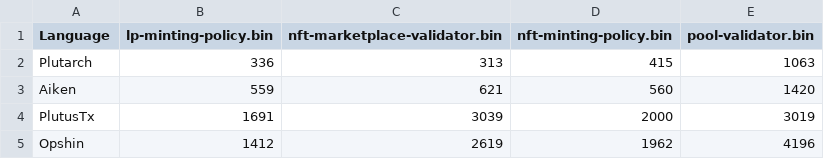
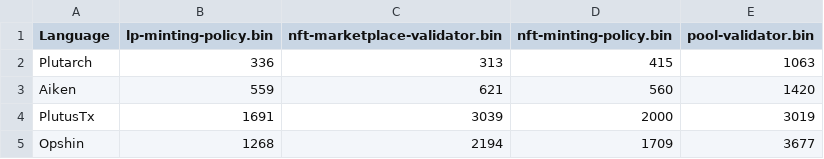
Before and after one commit to mlabs-haskell/uplc-benchmark, a CSV file: script_size.csv, drawn as a sheet.

```diff
--- a/script_size.csv
+++ b/script_size.csv
@@ -4,2 +4,2 @@ Aiken,559,621,560,1420
 PlutusTx,1691,3039,2000,3019
-Opshin,1412,2619,1962,4196
+Opshin,1268,2194,1709,3677
```
Also changed, not shown: 23 other files.
